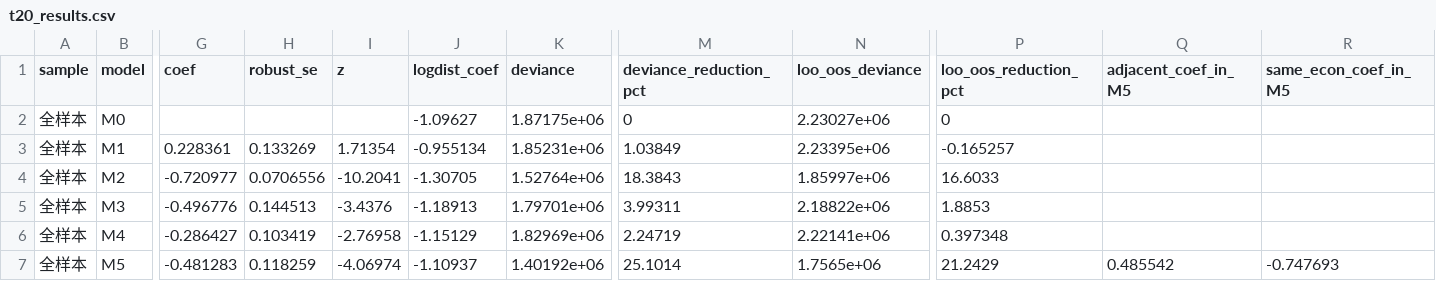
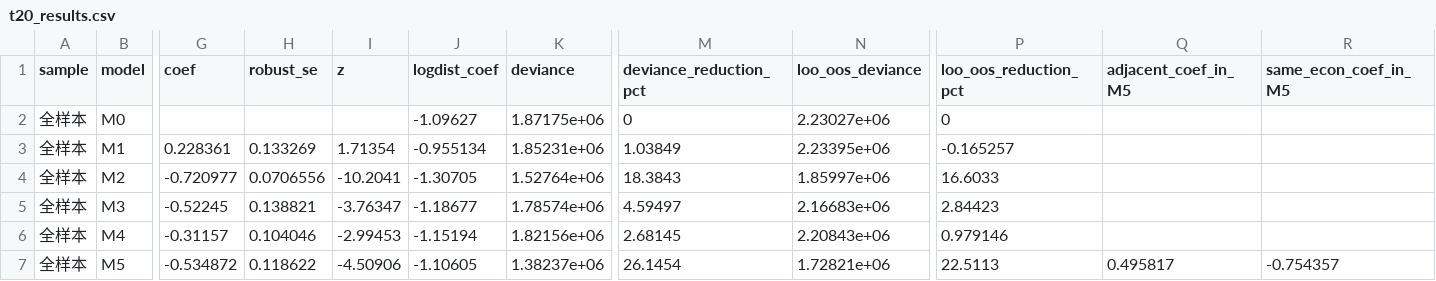
Before and after one commit to SamofPanini/Renew_56, a CSV file: outputs/t20_results.csv, drawn as a sheet; only a part is shown, gaps mark what is left out; the diff covers the shown part only; the diff names each change by its address in the sheet, - before the commit and + after, or states it on an @@ line.

```diff
--- a/outputs/t20_results.csv
+++ b/outputs/t20_results.csv
-G5 (coef): -0.496776
+G5 (coef): -0.52245
-H5 (robust_se): 0.144513
+H5 (robust_se): 0.138821
-I5 (z): -3.4376
+I5 (z): -3.76347
-J5 (logdist_coef): -1.18913
+J5 (logdist_coef): -1.18677
-K5 (deviance): 1.79701e+06
+K5 (deviance): 1.78574e+06
-M5 (deviance_reduction_pct): 3.99311
+M5 (deviance_reduction_pct): 4.59497
-N5 (loo_oos_deviance): 2.18822e+06
+N5 (loo_oos_deviance): 2.16683e+06
-P5 (loo_oos_reduction_pct): 1.8853
+P5 (loo_oos_reduction_pct): 2.84423
-G6 (coef): -0.286427
+G6 (coef): -0.31157
-H6 (robust_se): 0.103419
+H6 (robust_se): 0.104046
-I6 (z): -2.76958
+I6 (z): -2.99453
-J6 (logdist_coef): -1.15129
+J6 (logdist_coef): -1.15194
-K6 (deviance): 1.82969e+06
+K6 (deviance): 1.82156e+06
-M6 (deviance_reduction_pct): 2.24719
+M6 (deviance_reduction_pct): 2.68145
-N6 (loo_oos_deviance): 2.22141e+06
+N6 (loo_oos_deviance): 2.20843e+06
-P6 (loo_oos_reduction_pct): 0.397348
+P6 (loo_oos_reduction_pct): 0.979146
-G7 (coef): -0.481283
+G7 (coef): -0.534872
-H7 (robust_se): 0.118259
+H7 (robust_se): 0.118622
-I7 (z): -4.06974
+I7 (z): -4.50906
-J7 (logdist_coef): -1.10937
+J7 (logdist_coef): -1.10605
-K7 (deviance): 1.40192e+06
+K7 (deviance): 1.38237e+06
-M7 (deviance_reduction_pct): 25.1014
+M7 (deviance_reduction_pct): 26.1454
-N7 (loo_oos_deviance): 1.7565e+06
+N7 (loo_oos_deviance): 1.72821e+06
-P7 (loo_oos_reduction_pct): 21.2429
+P7 (loo_oos_reduction_pct): 22.5113
-Q7 (adjacent_coef_in_M5): 0.485542
+Q7 (adjacent_coef_in_M5): 0.495817
-R7 (same_econ_coef_in_M5): -0.747693
+R7 (same_econ_coef_in_M5): -0.754357
```
Also changed, not shown: 2 added rows, 2 removed rows and 17 edited cells elsewhere in this file, data/partitions/province_dialect.csv, 5 other files.
